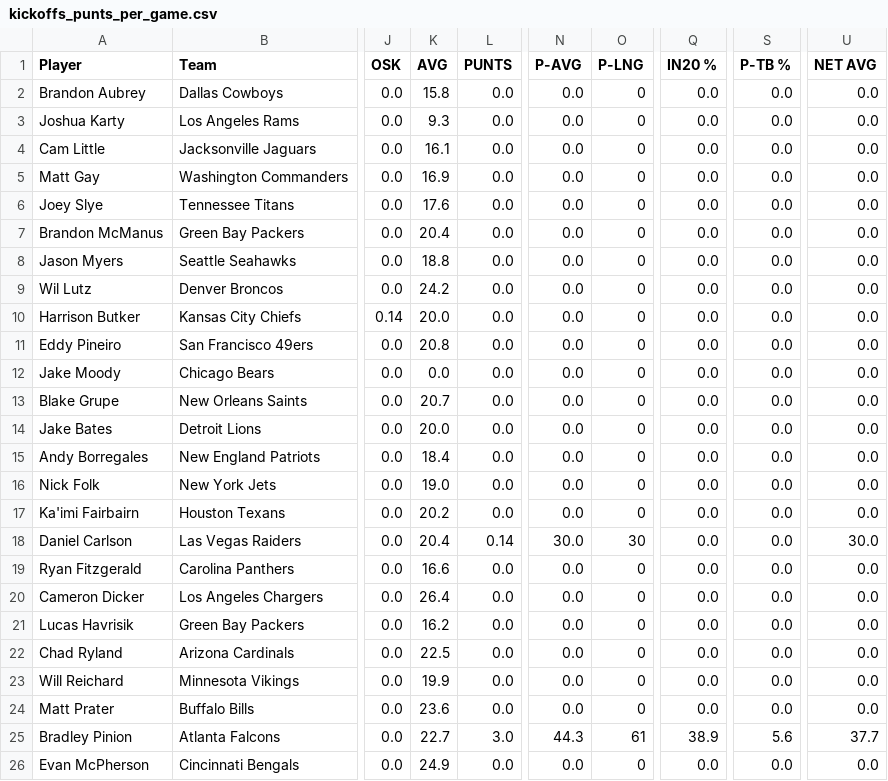
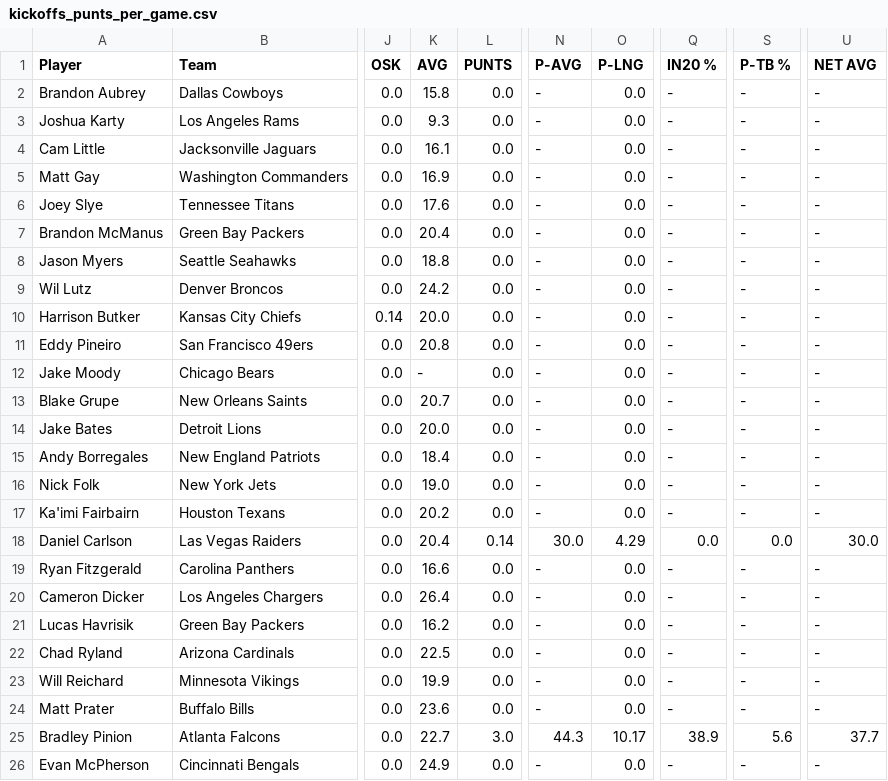
Before and after one commit to Clownworldenjoyer76/stats_for_mat, a CSV file: data/processed/stats/kickoffs_punts_per_game.csv, drawn as a sheet; only a part is shown, gaps mark what is left out; the diff names each change by its address in the sheet, - before the commit and + after, or states it on an @@ line.

```diff
--- a/data/processed/stats/kickoffs_punts_per_game.csv
+++ b/data/processed/stats/kickoffs_punts_per_game.csv
-N2:N17 (P-AVG): 0.0
+N2:N17 (P-AVG): -
-O2:O17 (P-LNG): 0
+O2:O17 (P-LNG): 0.0
-Q2:Q17 (IN20 %): 0.0
+Q2:Q17 (IN20 %): -
-S2:S17 (P-TB %): 0.0
+S2:S17 (P-TB %): -
-U2:U17 (NET AVG): 0.0
+U2:U17 (NET AVG): -
-K12 (AVG): 0.0
+K12 (AVG): -
-O18 (P-LNG): 30
+O18 (P-LNG): 4.29
-N19:N24 (P-AVG): 0.0
+N19:N24 (P-AVG): -
-O19:O24 (P-LNG): 0
+O19:O24 (P-LNG): 0.0
-Q19:Q24 (IN20 %): 0.0
+Q19:Q24 (IN20 %): -
-S19:S24 (P-TB %): 0.0
+S19:S24 (P-TB %): -
-U19:U24 (NET AVG): 0.0
+U19:U24 (NET AVG): -
-O25 (P-LNG): 61
+O25 (P-LNG): 10.17
-N26 (P-AVG): 0.0
+N26 (P-AVG): -
-O26 (P-LNG): 0
+O26 (P-LNG): 0.0
-Q26 (IN20 %): 0.0
+Q26 (IN20 %): -
-S26 (P-TB %): 0.0
+S26 (P-TB %): -
-U26 (NET AVG): 0.0
+U26 (NET AVG): -
```
Also changed, not shown: data/processed/stats/passing_per_game.csv, data/processed/stats/receiving_per_game.csv, 5 other files.
